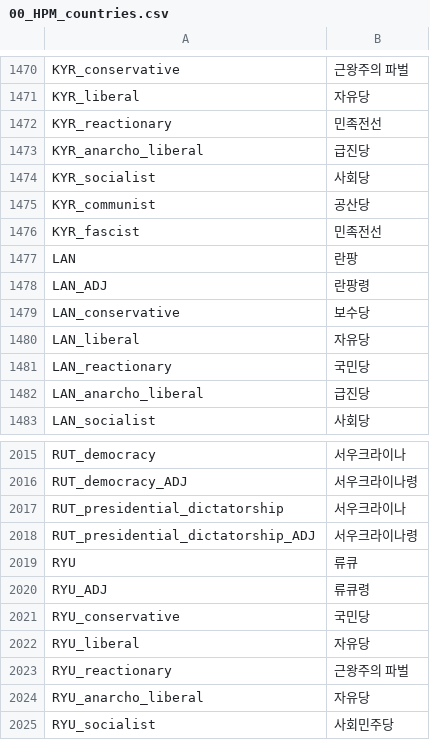
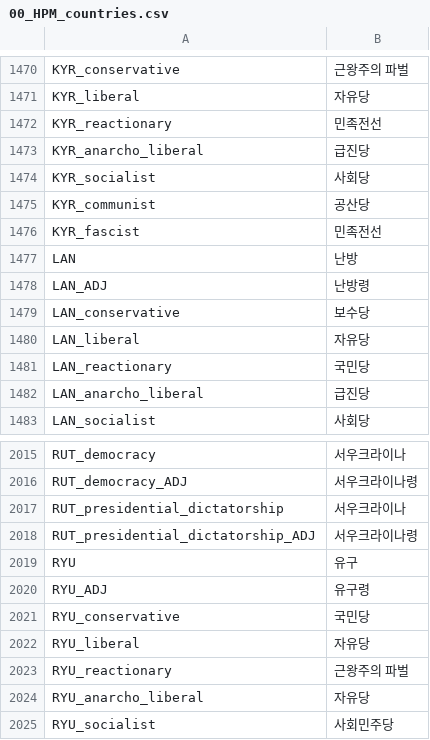
Before and after one commit to kimjeon-il/-Historical-Project-Mod-Korean-Patch, a CSV file: localisation/00_HPM_countries.csv, drawn as a sheet; only a part is shown, gaps mark what is left out.

Commit message:
Update 00_HPM_countries.csv

```diff
--- a/localisation/00_HPM_countries.csv
+++ b/localisation/00_HPM_countries.csv
@@ -1476,4 +1476,4 @@ KYR_communist;공산당;;;;;;;;;;;;;
 KYR_fascist;민족전선;;;;;;;;;;;;;
-LAN;란팡;;;;;;;;;;;;;
-LAN_ADJ;란팡령;;;;;;;;;;;;;
+LAN;난방;;;;;;;;;;;;;
+LAN_ADJ;난방령;;;;;;;;;;;;;
 LAN_conservative;보수당;;;;;;;;;;;;;
@@ -2018,4 +2018,4 @@ RUT_presidential_dictatorship;서우크라이나;;;;;;;;;;;;;
 RUT_presidential_dictatorship_ADJ;서우크라이나령;;;;;;;;;;;;;
-RYU;류큐;;;;;;;;;;;;;
-RYU_ADJ;류큐령;;;;;;;;;;;;;
+RYU;유구;;;;;;;;;;;;;
+RYU_ADJ;유구령;;;;;;;;;;;;;
 RYU_conservative;국민당;;;;;;;;;;;;;
```
